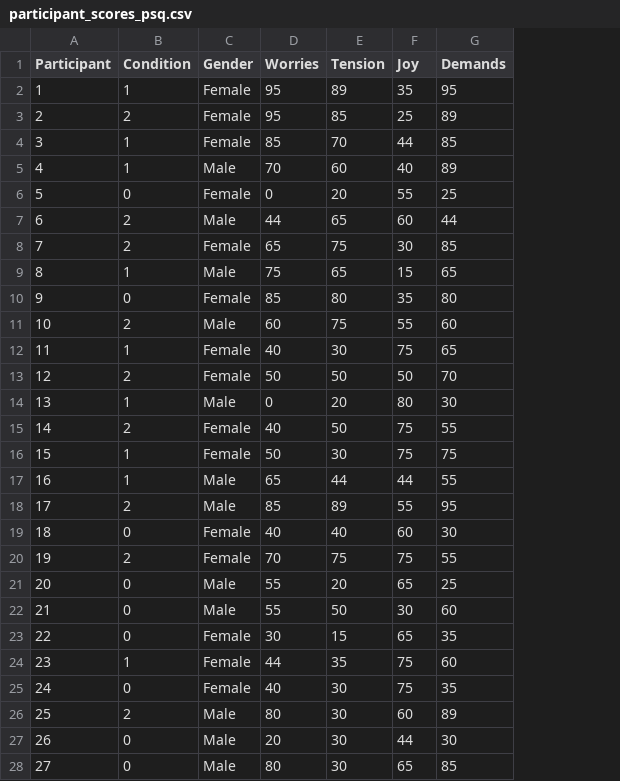
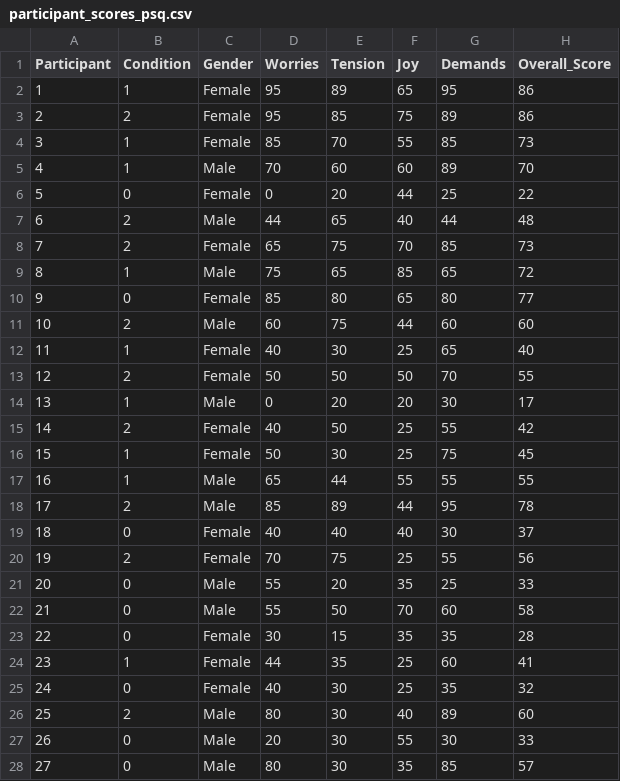
Before and after one commit to aliciabayerl/Bachelorarbeit-VR, a CSV file: POMS/participant_scores_psq.csv, drawn as a sheet; only a part is shown; the diff covers the shown part only; the diff names each change by its address in the sheet, - before the commit and + after, or states it on an @@ line.

```diff
--- a/POMS/participant_scores_psq.csv
+++ b/POMS/participant_scores_psq.csv
+column H (Overall_Score), rows 2-28: 86 | 86 | 73 | 70 | 22 | 48 | 73 | 72 | 77 | 60 | 40 | 55 | 17 | 42 | 45 | 55 | 78 | 37 | 56 | 33 | 58 | 28 | 41 | 32 | 60 | 33 | 57
-F2 (Joy): 35
+F2 (Joy): 65
-F3 (Joy): 25
+F3 (Joy): 75
-F4 (Joy): 44
+F4 (Joy): 55
-F5 (Joy): 40
+F5 (Joy): 60
-F6 (Joy): 55
+F6 (Joy): 44
-F7 (Joy): 60
+F7 (Joy): 40
-F8 (Joy): 30
+F8 (Joy): 70
-F9 (Joy): 15
+F9 (Joy): 85
-F10 (Joy): 35
+F10 (Joy): 65
-F11 (Joy): 55
+F11 (Joy): 44
-F12 (Joy): 75
+F12 (Joy): 25
-F14 (Joy): 80
+F14 (Joy): 20
-F15:F16 (Joy): 75
+F15:F16 (Joy): 25
-F17 (Joy): 44
+F17 (Joy): 55
-F18 (Joy): 55
+F18 (Joy): 44
-F19 (Joy): 60
+F19 (Joy): 40
-F20 (Joy): 75
+F20 (Joy): 25
-F21 (Joy): 65
+F21 (Joy): 35
-F22 (Joy): 30
+F22 (Joy): 70
-F23 (Joy): 65
+F23 (Joy): 35
-F24:F25 (Joy): 75
+F24:F25 (Joy): 25
-F26 (Joy): 60
+F26 (Joy): 40
-F27 (Joy): 44
+F27 (Joy): 55
-F28 (Joy): 65
+F28 (Joy): 35
```
Also changed, not shown: 14 edited cells elsewhere in this file, 6 other files.
